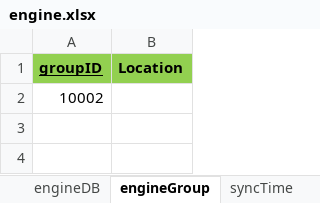
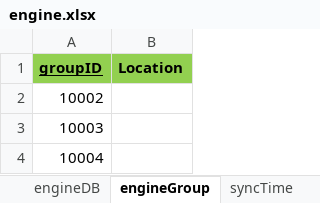
Before and after one commit to Hojun1123/InventoryManagement, an Excel workbook: DB/engine.xlsx, sheet engineGroup, drawn as a sheet; values as stored, in another font and other column widths than the file's, no borders; the diff names each change by its address in the sheet, - before the commit and + after, or states it on an @@ line.

```diff
--- a/DB/engine.xlsx (sheet engineGroup)
+++ b/DB/engine.xlsx (sheet engineGroup)
+row 3: 10003
+row 4: 10004
```
Also changed, not shown: sheet engineDB, 7 other files.
